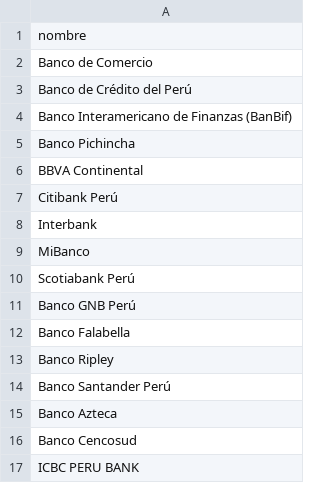
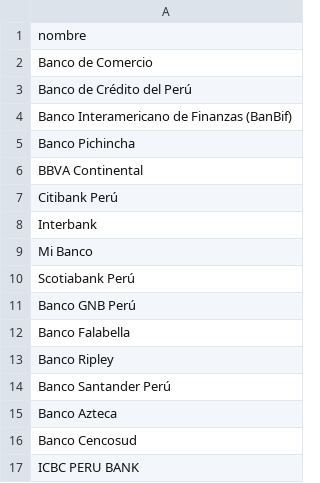
Before and after one commit to itsightconsulting/runfit, a CSV file: src/main/resources/static/seeds/banco.csv, drawn as a sheet.

```diff
--- a/src/main/resources/static/seeds/banco.csv
+++ b/src/main/resources/static/seeds/banco.csv
@@ -8,3 +8,3 @@ Citibank Perú
 Interbank
-MiBanco
+Mi Banco
 Scotiabank Perú
```
Also changed, not shown: 32 other files.
